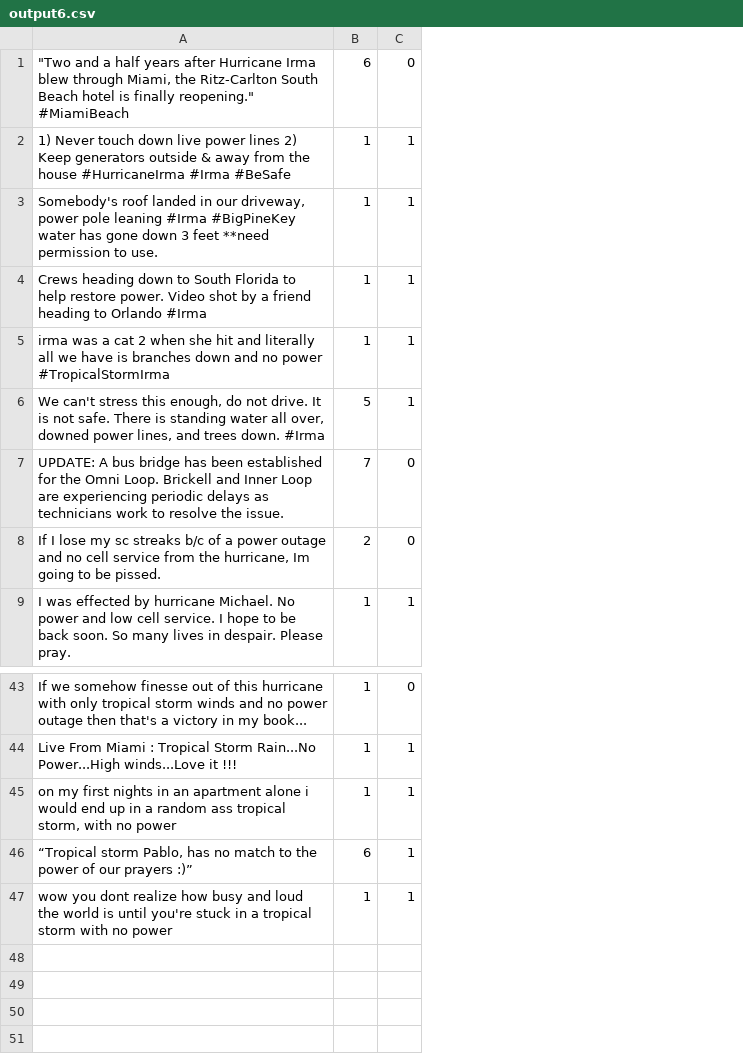
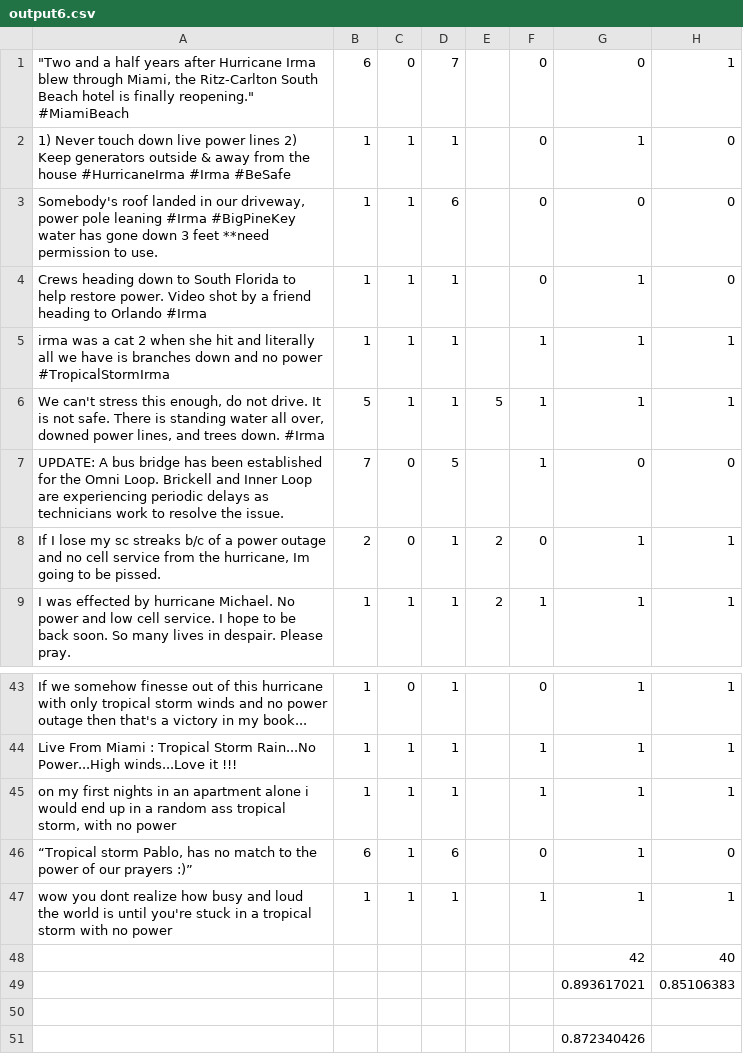
Before and after one commit to mangose10/BigDataChallenge, a CSV file: output6.csv, drawn as a sheet; only a part is shown, gaps mark what is left out; the diff names each change by its address in the sheet, - before the commit and + after, or states it on an @@ line.

Commit message:
outputs

```diff
--- a/output6.csv
+++ b/output6.csv
+column D, rows 1-9: 7 | 1 | 6 | 1 | 1 | 1 | 5 | 1 | 1; rows 43-47: 1 | 1 | 1 | 6 | 1
+column E, rows 6-9: 5 |  | 2 | 2
+column F, rows 1-9: 0 | 0 | 0 | 0 | 1 | 1 | 1 | 0 | 1; rows 43-47: 0 | 1 | 1 | 0 | 1
+column G, rows 1-9: 0 | 1 | 0 | 1 | 1 | 1 | 0 | 1 | 1; rows 43-47: all 1
+column H, rows 1-9: 1 | 0 | 0 | 0 | 1 | 1 | 0 | 1 | 1; rows 43-47: 1 | 1 | 1 | 0 | 1
+row 48:  |  |  |  |  |  | 42 | 40
+row 49:  |  |  |  |  |  | 0.893617021 | 0.85106383
+row 50: (empty)
+row 51:  |  |  |  |  |  | 0.872340426
```
Also changed, not shown: output.csv, testWithOld.csv, 9 other files.
